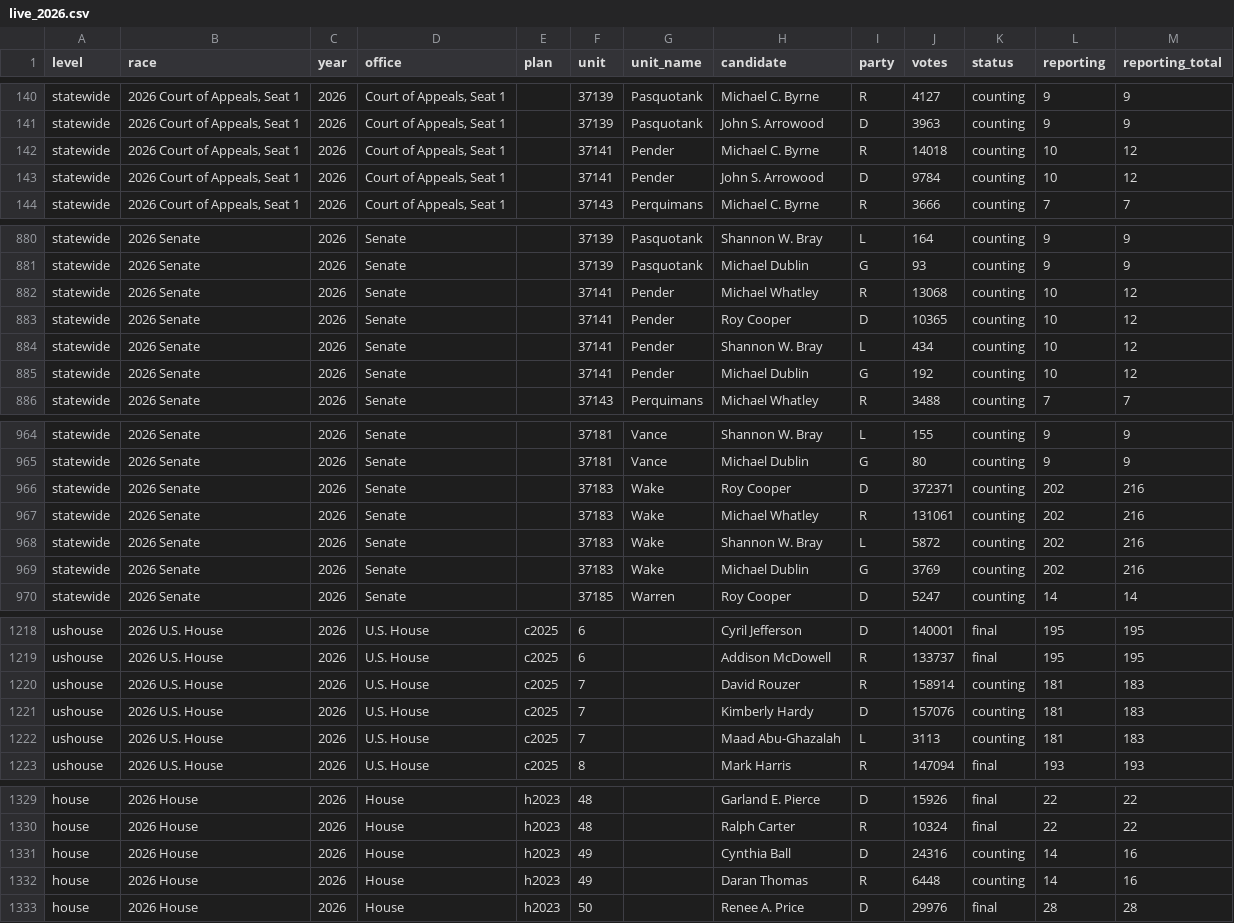
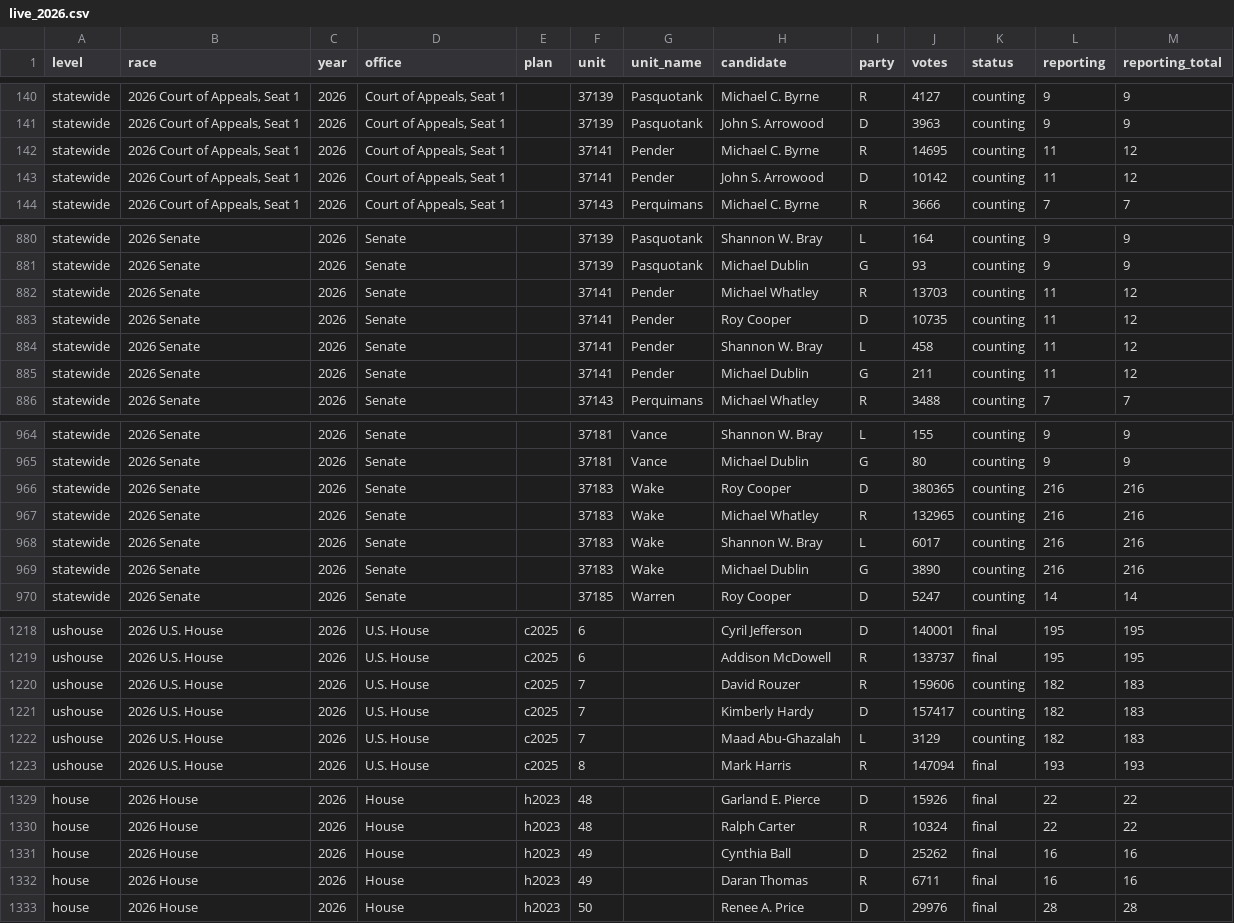
Before and after one commit to danieljchapman/danieljchapman.github.io, a CSV file: nc/data/live_2026.csv, drawn as a sheet; only a part is shown, gaps mark what is left out; the diff covers the shown part only.

```diff
--- a/nc/data/live_2026.csv
+++ b/nc/data/live_2026.csv
@@ -141,4 +141,4 @@ statewide,"2026 Court of Appeals, Seat 1",2026,"Court of Appeals, Seat 1",,37139
 statewide,"2026 Court of Appeals, Seat 1",2026,"Court of Appeals, Seat 1",,37139,Pasquotank,John S. Arrowood,D,3963,counting,9,9
-statewide,"2026 Court of Appeals, Seat 1",2026,"Court of Appeals, Seat 1",,37141,Pender,Michael C. Byrne,R,14018,counting,10,12
-statewide,"2026 Court of Appeals, Seat 1",2026,"Court of Appeals, Seat 1",,37141,Pender,John S. Arrowood,D,9784,counting,10,12
+statewide,"2026 Court of Appeals, Seat 1",2026,"Court of Appeals, Seat 1",,37141,Pender,Michael C. Byrne,R,14695,counting,11,12
+statewide,"2026 Court of Appeals, Seat 1",2026,"Court of Appeals, Seat 1",,37141,Pender,John S. Arrowood,D,10142,counting,11,12
 statewide,"2026 Court of Appeals, Seat 1",2026,"Court of Appeals, Seat 1",,37143,Perquimans,Michael C. Byrne,R,3666,counting,7,7
@@ -881,6 +881,6 @@ statewide,2026 Senate,2026,Senate,,37139,Pasquotank,Shannon W. Bray,L,164,counti
 statewide,2026 Senate,2026,Senate,,37139,Pasquotank,Michael Dublin,G,93,counting,9,9
-statewide,2026 Senate,2026,Senate,,37141,Pender,Michael Whatley,R,13068,counting,10,12
-statewide,2026 Senate,2026,Senate,,37141,Pender,Roy Cooper,D,10365,counting,10,12
-statewide,2026 Senate,2026,Senate,,37141,Pender,Shannon W. Bray,L,434,counting,10,12
-statewide,2026 Senate,2026,Senate,,37141,Pender,Michael Dublin,G,192,counting,10,12
+statewide,2026 Senate,2026,Senate,,37141,Pender,Michael Whatley,R,13703,counting,11,12
+statewide,2026 Senate,2026,Senate,,37141,Pender,Roy Cooper,D,10735,counting,11,12
+statewide,2026 Senate,2026,Senate,,37141,Pender,Shannon W. Bray,L,458,counting,11,12
+statewide,2026 Senate,2026,Senate,,37141,Pender,Michael Dublin,G,211,counting,11,12
 statewide,2026 Senate,2026,Senate,,37143,Perquimans,Michael Whatley,R,3488,counting,7,7
@@ -965,6 +965,6 @@ statewide,2026 Senate,2026,Senate,,37181,Vance,Shannon W. Bray,L,155,counting,9,
 statewide,2026 Senate,2026,Senate,,37181,Vance,Michael Dublin,G,80,counting,9,9
-statewide,2026 Senate,2026,Senate,,37183,Wake,Roy Cooper,D,372371,counting,202,216
-statewide,2026 Senate,2026,Senate,,37183,Wake,Michael Whatley,R,131061,counting,202,216
-statewide,2026 Senate,2026,Senate,,37183,Wake,Shannon W. Bray,L,5872,counting,202,216
-statewide,2026 Senate,2026,Senate,,37183,Wake,Michael Dublin,G,3769,counting,202,216
+statewide,2026 Senate,2026,Senate,,37183,Wake,Roy Cooper,D,380365,counting,216,216
+statewide,2026 Senate,2026,Senate,,37183,Wake,Michael Whatley,R,132965,counting,216,216
+statewide,2026 Senate,2026,Senate,,37183,Wake,Shannon W. Bray,L,6017,counting,216,216
+statewide,2026 Senate,2026,Senate,,37183,Wake,Michael Dublin,G,3890,counting,216,216
 statewide,2026 Senate,2026,Senate,,37185,Warren,Roy Cooper,D,5247,counting,14,14
@@ -1219,5 +1219,5 @@ ushouse,2026 U.S. House,2026,U.S. House,c2025,6,,Cyril Jefferson,D,140001,final,
 ushouse,2026 U.S. House,2026,U.S. House,c2025,6,,Addison McDowell,R,133737,final,195,195
-ushouse,2026 U.S. House,2026,U.S. House,c2025,7,,David Rouzer,R,158914,counting,181,183
-ushouse,2026 U.S. House,2026,U.S. House,c2025,7,,Kimberly Hardy,D,157076,counting,181,183
-ushouse,2026 U.S. House,2026,U.S. House,c2025,7,,Maad Abu-Ghazalah,L,3113,counting,181,183
+ushouse,2026 U.S. House,2026,U.S. House,c2025,7,,David Rouzer,R,159606,counting,182,183
+ushouse,2026 U.S. House,2026,U.S. House,c2025,7,,Kimberly Hardy,D,157417,counting,182,183
+ushouse,2026 U.S. House,2026,U.S. House,c2025,7,,Maad Abu-Ghazalah,L,3129,counting,182,183
 ushouse,2026 U.S. House,2026,U.S. House,c2025,8,,Mark Harris,R,147094,final,193,193
@@ -1330,4 +1330,4 @@ house,2026 House,2026,House,h2023,48,,Garland E. Pierce,D,15926,final,22,22
 house,2026 House,2026,House,h2023,48,,Ralph Carter,R,10324,final,22,22
-house,2026 House,2026,House,h2023,49,,Cynthia Ball,D,24316,counting,14,16
-house,2026 House,2026,House,h2023,49,,Daran Thomas,R,6448,counting,14,16
+house,2026 House,2026,House,h2023,49,,Cynthia Ball,D,25262,final,16,16
+house,2026 House,2026,House,h2023,49,,Daran Thomas,R,6711,final,16,16
 house,2026 House,2026,House,h2023,50,,Renee A. Price,D,29976,final,28,28
```
Also changed, not shown: 91 edited cells elsewhere in this file, 1 other file.
